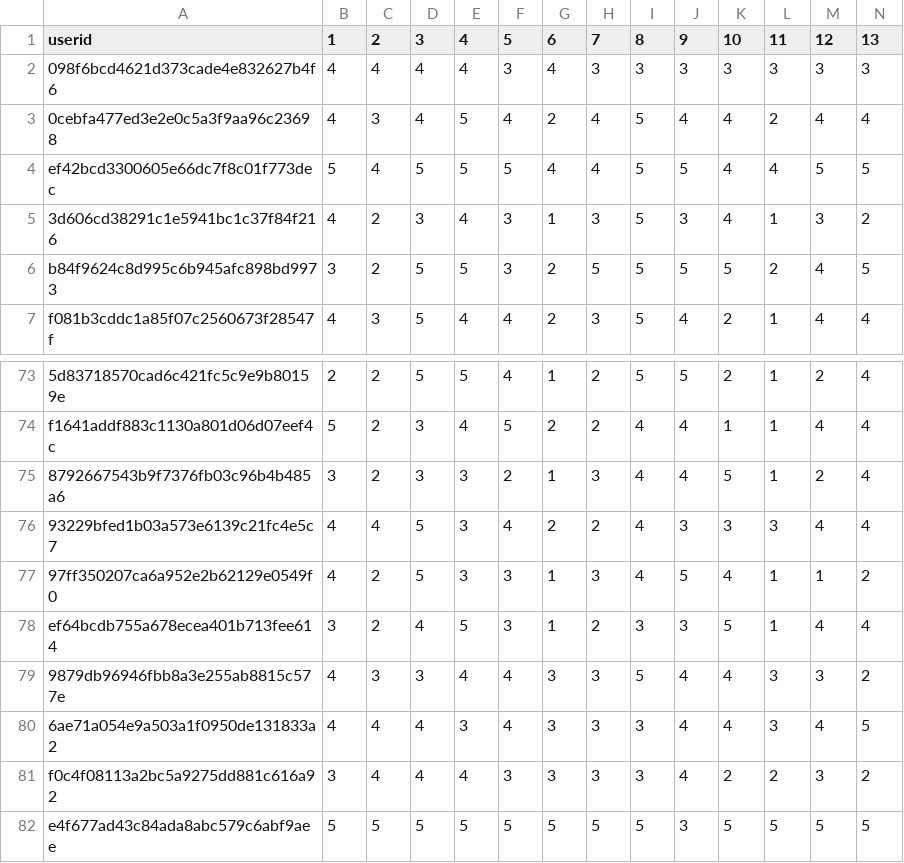
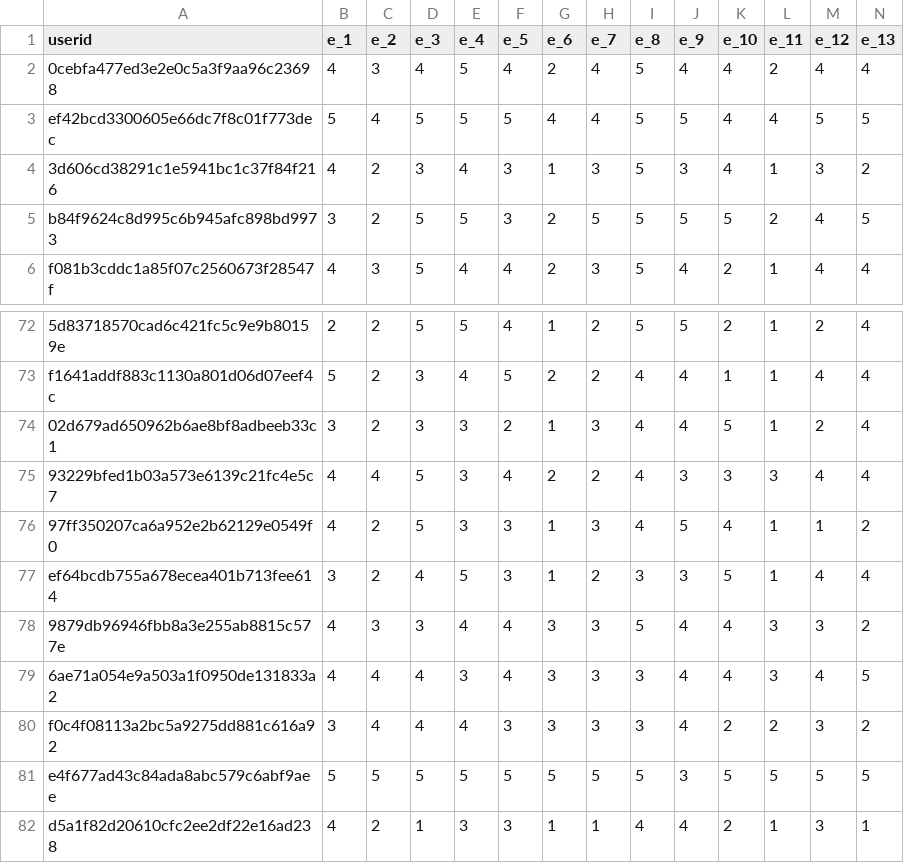
Before and after one commit to advapplab/LBLS160, a CSV file: output/engagement_post.csv, drawn as a sheet; only a part is shown, gaps mark what is left out; the shorter side is filled out with more unchanged rows; removed rows and columns are numbered as before the commit, all else as after; rows hold the shown columns only; the diff covers the shown part only; the diff names each change by its address in the sheet, - before the commit and + after, or states it on an @@ line.

```diff
--- a/output/engagement_post.csv
+++ b/output/engagement_post.csv
-B1: 1
+B1: e_1
-C1: 2
+C1: e_2
-D1: 3
+D1: e_3
-E1: 4
+E1: e_4
-F1: 5
+F1: e_5
-G1: 6
+G1: e_6
-H1: 7
+H1: e_7
-I1: 8
+I1: e_8
-J1: 9
+J1: e_9
-K1: 10
+K1: e_10
-L1: 11
+L1: e_11
-M1: 12
+M1: e_12
-N1: 13
+N1: e_13
-row 2: 098f6bcd4621d373cade4e832627b4f6 | 4 | 4 | 4 | 4 | 3 | 4 | 3 | 3 | 3 | 3 | 3 | 3 | 3
-A74 (userid): 8792667543b9f7376fb03c96b4b485a6
+A74 (userid): 02d679ad650962b6ae8bf8adbeeb33c1
```
Also changed, not shown: 12 edited cells elsewhere in this file, output/engagement_pre.csv, output/score.csv, 6 other files.
